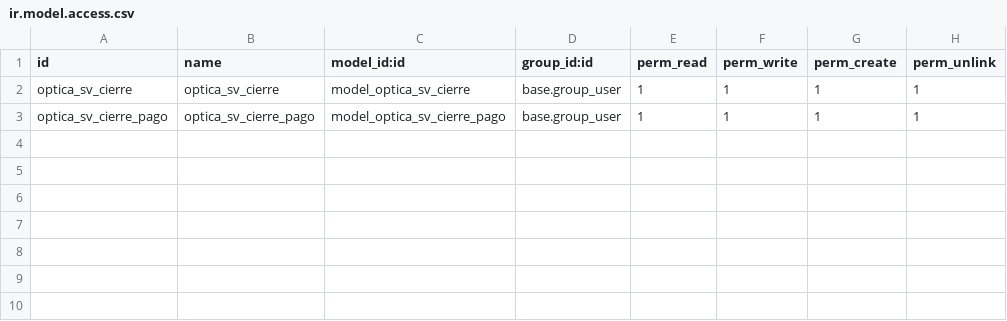
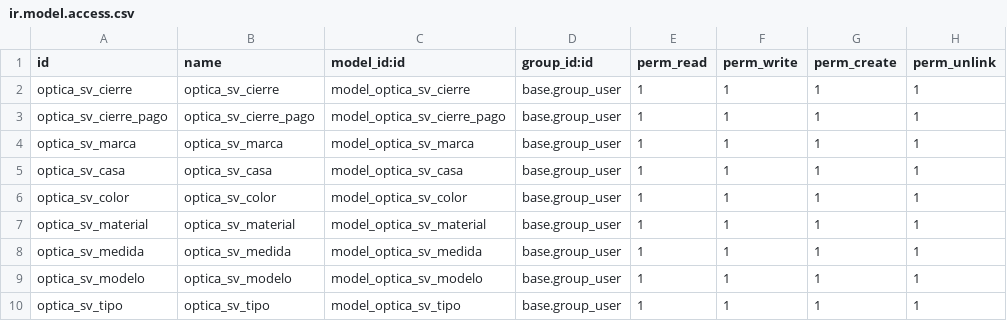
Before and after one commit to robertogracias/Lomed, a CSV file: optica_sv/security/ir.model.access.csv, drawn as a sheet.

```diff
--- a/optica_sv/security/ir.model.access.csv
+++ b/optica_sv/security/ir.model.access.csv
@@ -3 +3,8 @@ optica_sv_cierre,optica_sv_cierre,model_optica_sv_cierre,base.group_user,1,1,1,1
 optica_sv_cierre_pago,optica_sv_cierre_pago,model_optica_sv_cierre_pago,base.group_user,1,1,1,1
+optica_sv_marca,optica_sv_marca,model_optica_sv_marca,base.group_user,1,1,1,1
+optica_sv_casa,optica_sv_casa,model_optica_sv_casa,base.group_user,1,1,1,1
+optica_sv_color,optica_sv_color,model_optica_sv_color,base.group_user,1,1,1,1
+optica_sv_material,optica_sv_material,model_optica_sv_material,base.group_user,1,1,1,1
+optica_sv_medida,optica_sv_medida,model_optica_sv_medida,base.group_user,1,1,1,1
+optica_sv_modelo,optica_sv_modelo,model_optica_sv_modelo,base.group_user,1,1,1,1
+optica_sv_tipo,optica_sv_tipo,model_optica_sv_tipo,base.group_user,1,1,1,1
```
Also changed, not shown: 24 other files.
